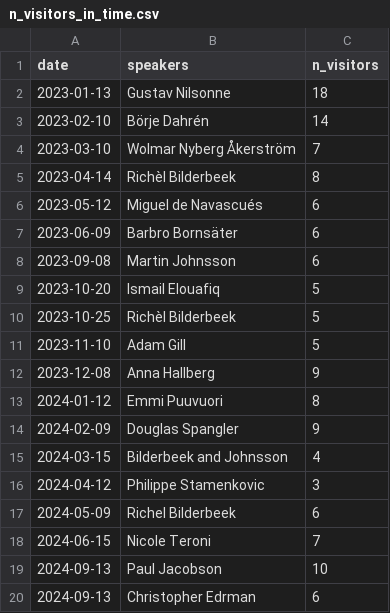
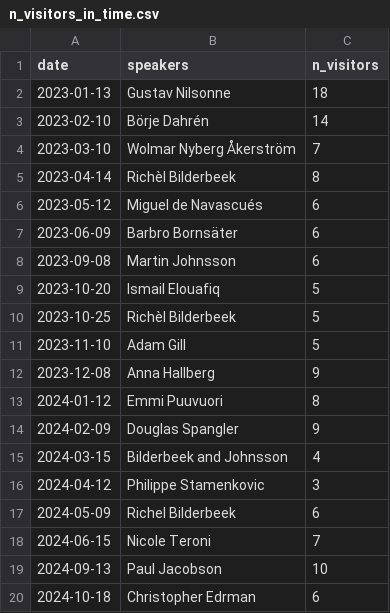
Before and after one commit to open-science-uppsala/open_science_uppsala, a CSV file: data/n_visitors_in_time.csv, drawn as a sheet.

```diff
--- a/data/n_visitors_in_time.csv
+++ b/data/n_visitors_in_time.csv
@@ -19,2 +19,2 @@ date,speakers,n_visitors
 2024-09-13,Paul Jacobson,10
-2024-09-13,Christopher Edrman,6
+2024-10-18,Christopher Edrman,6
```
Also changed, not shown: 1 other file.
